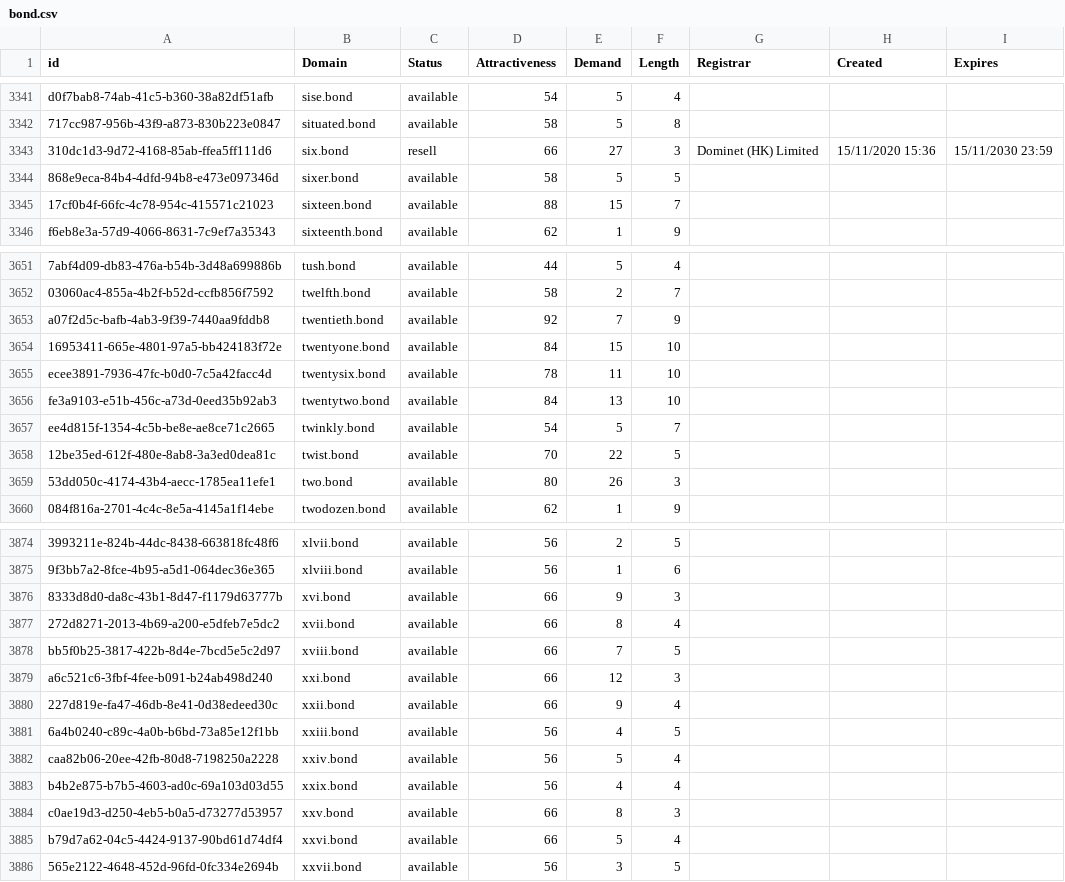
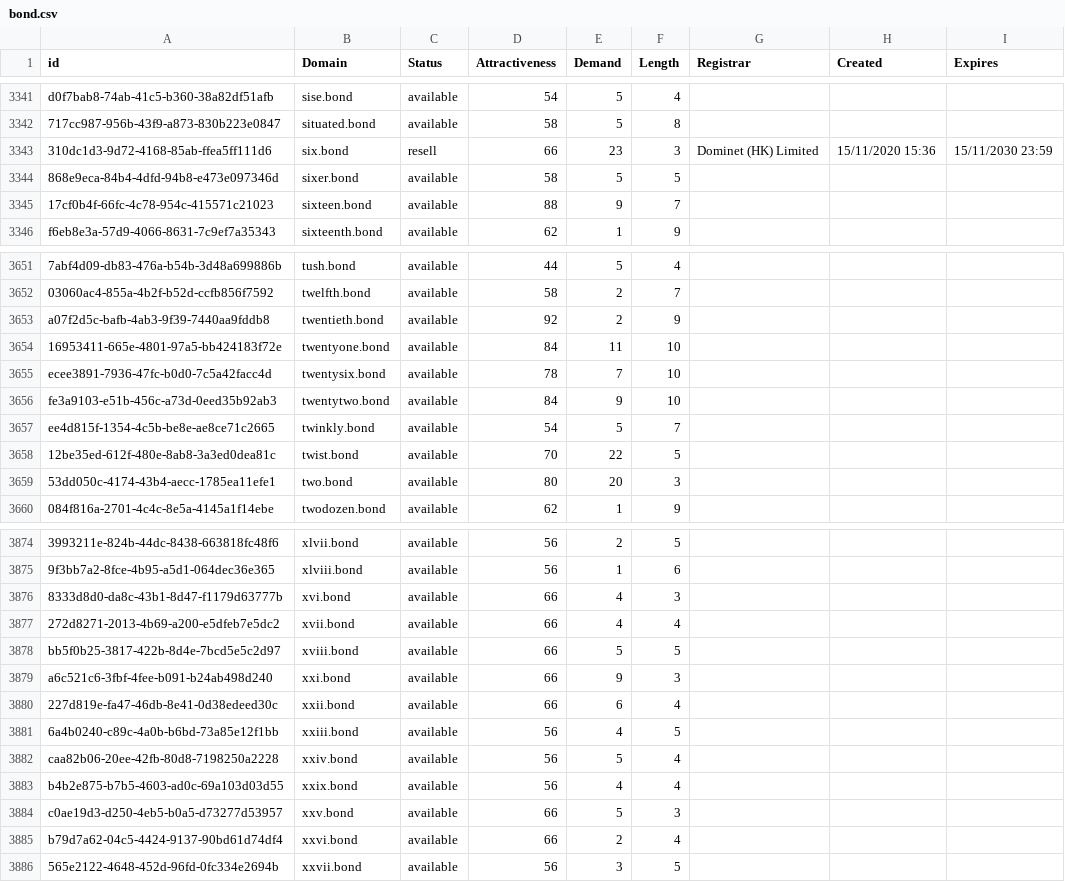
Before and after one commit to UniqueDomains/bond-oneword-domains, a CSV file: bond.csv, drawn as a sheet; only a part is shown, gaps mark what is left out; the diff covers the shown part only; the diff names each change by its address in the sheet, - before the commit and + after, or states it on an @@ line.

Commit message:
Domains update

```diff
--- a/bond.csv
+++ b/bond.csv
-E3343 (Demand): 27
+E3343 (Demand): 23
-E3345 (Demand): 15
+E3345 (Demand): 9
-E3653 (Demand): 7
+E3653 (Demand): 2
-E3654 (Demand): 15
+E3654 (Demand): 11
-E3655 (Demand): 11
+E3655 (Demand): 7
-E3656 (Demand): 13
+E3656 (Demand): 9
-E3659 (Demand): 26
+E3659 (Demand): 20
-E3876 (Demand): 9
+E3876 (Demand): 4
-E3877 (Demand): 8
+E3877 (Demand): 4
-E3878 (Demand): 7
+E3878 (Demand): 5
-E3879 (Demand): 12
+E3879 (Demand): 9
-E3880 (Demand): 9
+E3880 (Demand): 6
-E3884 (Demand): 8
+E3884 (Demand): 5
-E3885 (Demand): 5
+E3885 (Demand): 2
```
Also changed, not shown: 18 edited cells elsewhere in this file, 2 other files.
